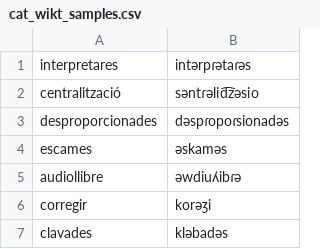
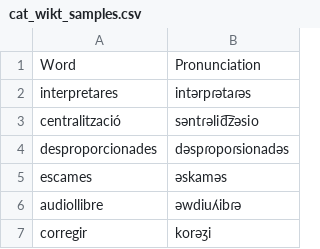
Before and after one commit to its-Annika/orthographicComplexity, a CSV file: lexiconProcessing/cat_wikt_samples.csv, drawn as a sheet; only a part is shown; the shorter side is filled out with more unchanged rows.

```diff
--- a/lexiconProcessing/cat_wikt_samples.csv
+++ b/lexiconProcessing/cat_wikt_samples.csv
@@ -1 +1,2 @@
+Word,Pronunciation
 interpretares,intərpɾətaɾəs
```
Also changed, not shown: lexiconProcessing/cym_wikt_samples.csv, lexiconProcessing/deu_wikt_samples.csv, 10 other files.
